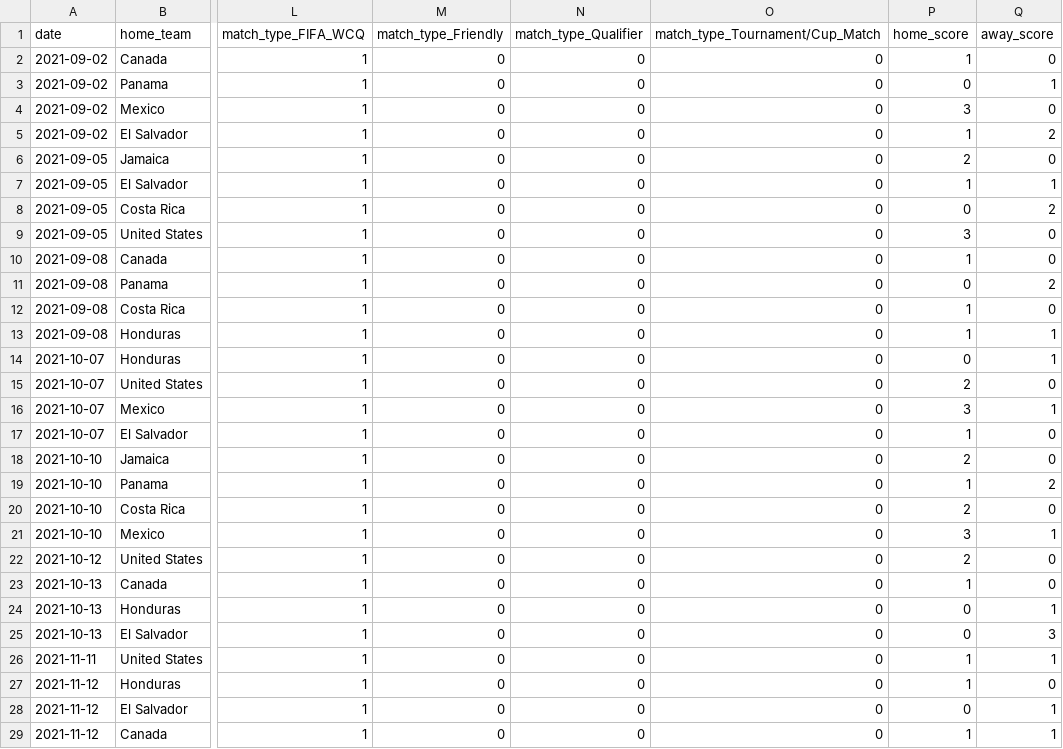
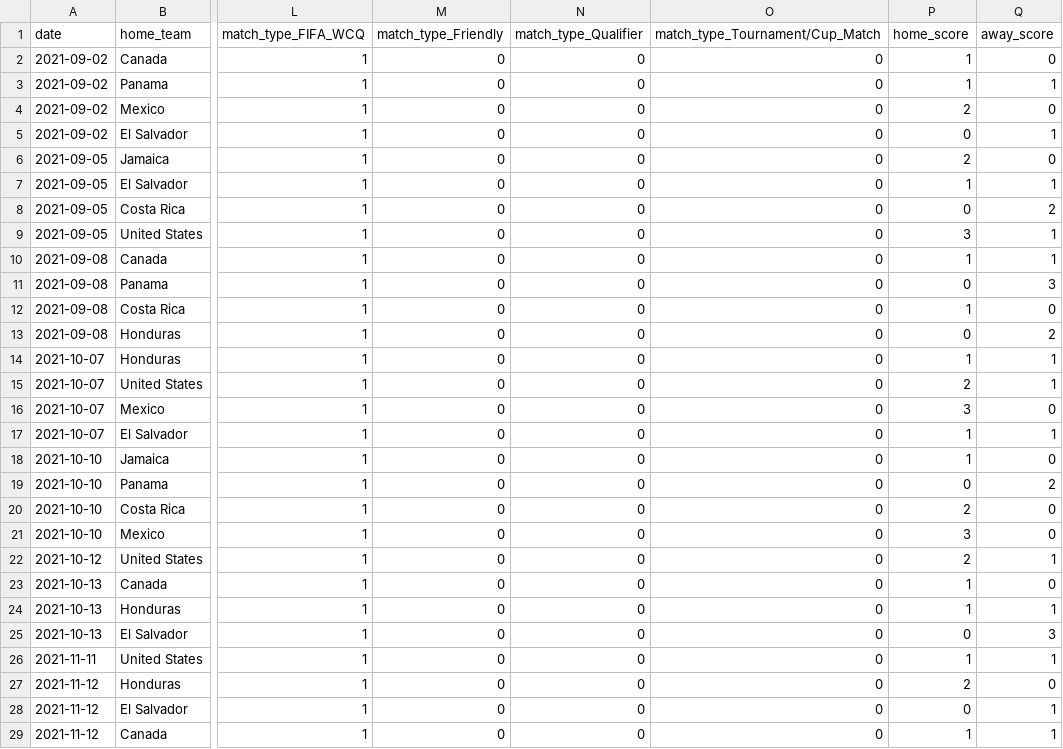
Before and after one commit to ajoneal/world-cup-qualifying-predictor, a CSV file: data/qualifier_predictions.csv, drawn as a sheet; only a part is shown, gaps mark what is left out; the diff covers the shown part only; the diff names each change by its address in the sheet, - before the commit and + after, or states it on an @@ line.

```diff
--- a/data/qualifier_predictions.csv
+++ b/data/qualifier_predictions.csv
-P3 (home_score): 0
+P3 (home_score): 1
-P4 (home_score): 3
+P4 (home_score): 2
-P5 (home_score): 1
+P5 (home_score): 0
-Q5 (away_score): 2
+Q5 (away_score): 1
-Q9:Q10 (away_score): 0
+Q9:Q10 (away_score): 1
-Q11 (away_score): 2
+Q11 (away_score): 3
-P13 (home_score): 1
+P13 (home_score): 0
-Q13 (away_score): 1
+Q13 (away_score): 2
-P14 (home_score): 0
+P14 (home_score): 1
-Q15 (away_score): 0
+Q15 (away_score): 1
-Q16 (away_score): 1
+Q16 (away_score): 0
-Q17 (away_score): 0
+Q17 (away_score): 1
-P18 (home_score): 2
+P18 (home_score): 1
-P19 (home_score): 1
+P19 (home_score): 0
-Q21 (away_score): 1
+Q21 (away_score): 0
-Q22 (away_score): 0
+Q22 (away_score): 1
-P24 (home_score): 0
+P24 (home_score): 1
-P27 (home_score): 1
+P27 (home_score): 2
```
Also changed, not shown: 14 edited cells elsewhere in this file, 5 other files.
